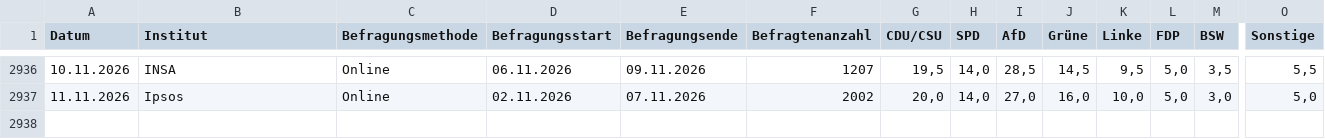
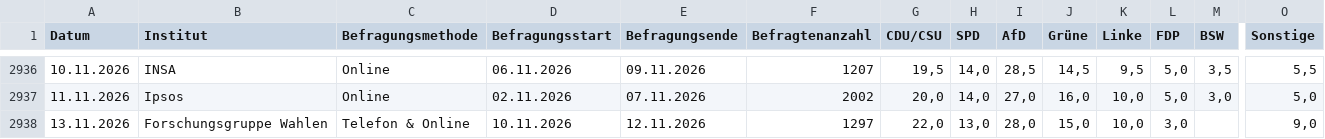
Before and after one commit to kanzlercheck/kanzlercheck.github.io, a CSV file: data/germanpolls.csv, drawn as a sheet; only a part is shown, gaps mark what is left out; rows hold the shown columns only; the diff names each change by its address in the sheet, - before the commit and + after, or states it on an @@ line.

Commit message:
Add polling data for 13.11.2026

```diff
--- a/data/germanpolls.csv
+++ b/data/germanpolls.csv
+row 2938: 13.11.2026 | Forschungsgruppe Wahlen | Telefon & Online | 10.11.2026 | 12.11.2026 | 1297 | 22,0 | 13,0 | 28,0 | 15,0 | 10,0 | 3,0 |  | 9,0
```
